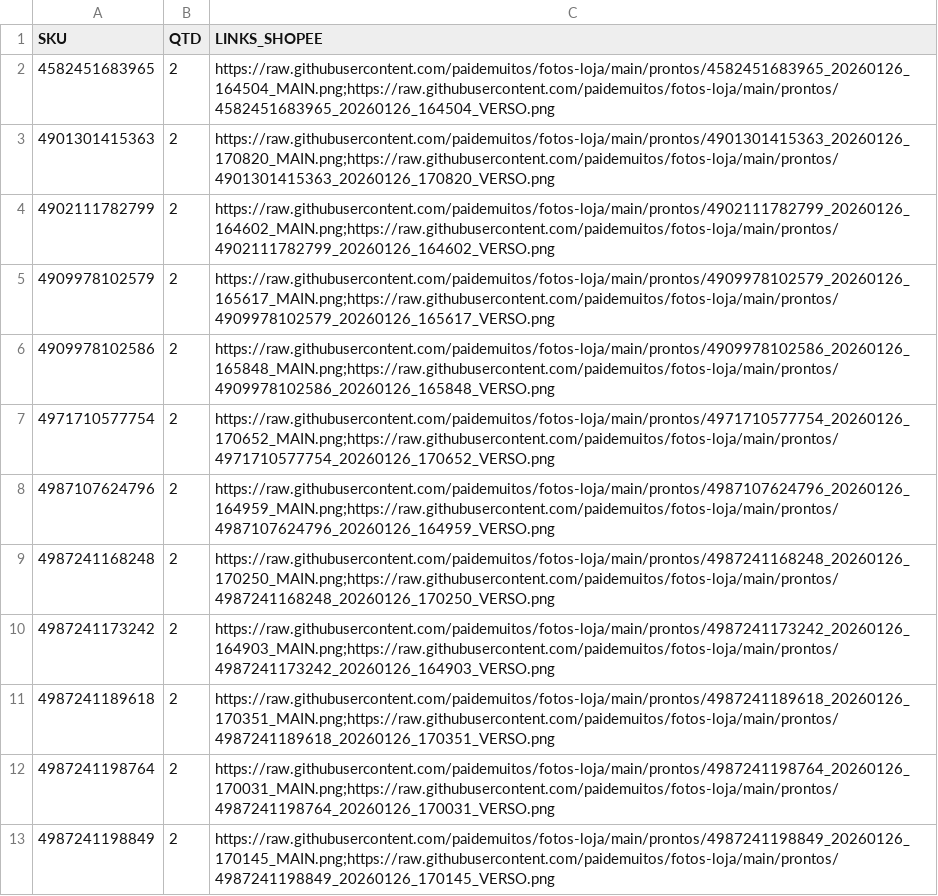
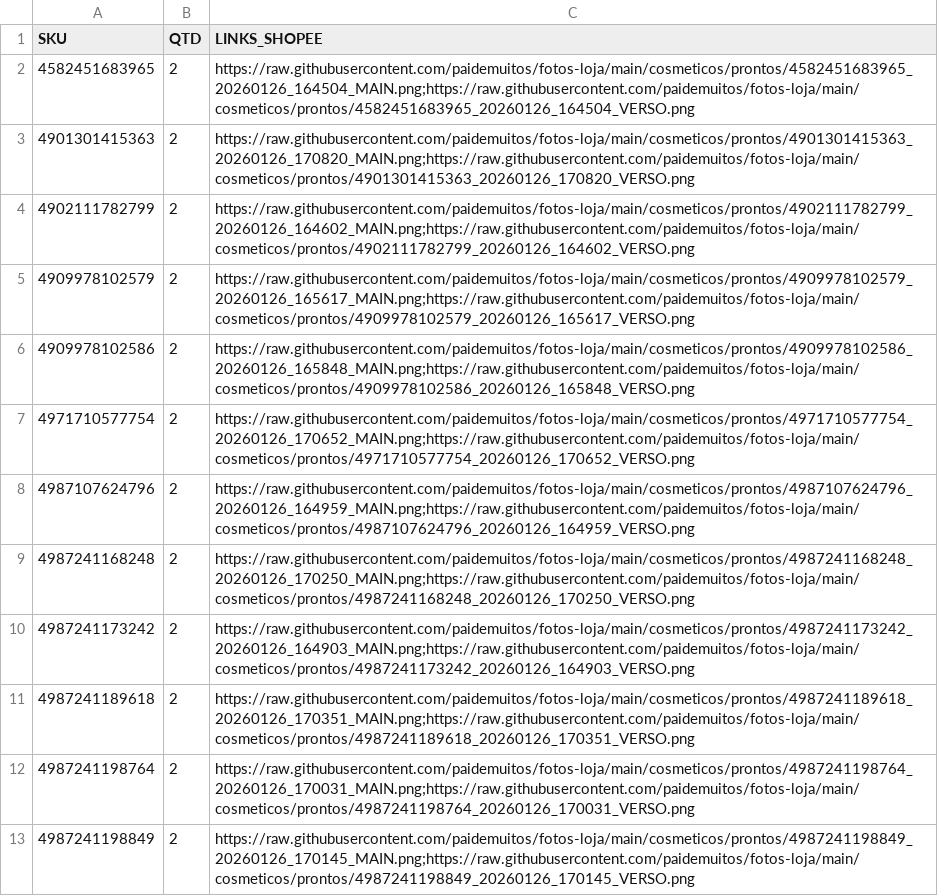
Before and after one commit to paidemuitos/fotos-loja, a CSV file: db_imagens_shopee.csv, drawn as a sheet; the diff names each change by its address in the sheet, - before the commit and + after, or states it on an @@ line.

Commit message:
Correcao de Links de Pasta

```diff
--- a/db_imagens_shopee.csv
+++ b/db_imagens_shopee.csv
-C2 (LINKS_SHOPEE): https://raw.githubusercontent.com/paidemuitos/fotos-loja/main/prontos/4582451683965_20260126_164504_MAIN.png;https://raw.githubusercontent.com/paidemuitos/fotos-loja/main/prontos/4582451683965_20260126_164504_VERSO.png
+C2 (LINKS_SHOPEE): https://raw.githubusercontent.com/paidemuitos/fotos-loja/main/cosmeticos/prontos/4582451683965_20260126_164504_MAIN.png;https://raw.githubusercontent.com/paidemuitos/fotos-loja/main/cosmeticos/prontos/4582451683965_20260126_164504_VERSO.png
-C3 (LINKS_SHOPEE): https://raw.githubusercontent.com/paidemuitos/fotos-loja/main/prontos/4901301415363_20260126_170820_MAIN.png;https://raw.githubusercontent.com/paidemuitos/fotos-loja/main/prontos/4901301415363_20260126_170820_VERSO.png
+C3 (LINKS_SHOPEE): https://raw.githubusercontent.com/paidemuitos/fotos-loja/main/cosmeticos/prontos/4901301415363_20260126_170820_MAIN.png;https://raw.githubusercontent.com/paidemuitos/fotos-loja/main/cosmeticos/prontos/4901301415363_20260126_170820_VERSO.png
-C4 (LINKS_SHOPEE): https://raw.githubusercontent.com/paidemuitos/fotos-loja/main/prontos/4902111782799_20260126_164602_MAIN.png;https://raw.githubusercontent.com/paidemuitos/fotos-loja/main/prontos/4902111782799_20260126_164602_VERSO.png
+C4 (LINKS_SHOPEE): https://raw.githubusercontent.com/paidemuitos/fotos-loja/main/cosmeticos/prontos/4902111782799_20260126_164602_MAIN.png;https://raw.githubusercontent.com/paidemuitos/fotos-loja/main/cosmeticos/prontos/4902111782799_20260126_164602_VERSO.png
-C5 (LINKS_SHOPEE): https://raw.githubusercontent.com/paidemuitos/fotos-loja/main/prontos/4909978102579_20260126_165617_MAIN.png;https://raw.githubusercontent.com/paidemuitos/fotos-loja/main/prontos/4909978102579_20260126_165617_VERSO.png
+C5 (LINKS_SHOPEE): https://raw.githubusercontent.com/paidemuitos/fotos-loja/main/cosmeticos/prontos/4909978102579_20260126_165617_MAIN.png;https://raw.githubusercontent.com/paidemuitos/fotos-loja/main/cosmeticos/prontos/4909978102579_20260126_165617_VERSO.png
-C6 (LINKS_SHOPEE): https://raw.githubusercontent.com/paidemuitos/fotos-loja/main/prontos/4909978102586_20260126_165848_MAIN.png;https://raw.githubusercontent.com/paidemuitos/fotos-loja/main/prontos/4909978102586_20260126_165848_VERSO.png
+C6 (LINKS_SHOPEE): https://raw.githubusercontent.com/paidemuitos/fotos-loja/main/cosmeticos/prontos/4909978102586_20260126_165848_MAIN.png;https://raw.githubusercontent.com/paidemuitos/fotos-loja/main/cosmeticos/prontos/4909978102586_20260126_165848_VERSO.png
-C7 (LINKS_SHOPEE): https://raw.githubusercontent.com/paidemuitos/fotos-loja/main/prontos/4971710577754_20260126_170652_MAIN.png;https://raw.githubusercontent.com/paidemuitos/fotos-loja/main/prontos/4971710577754_20260126_170652_VERSO.png
+C7 (LINKS_SHOPEE): https://raw.githubusercontent.com/paidemuitos/fotos-loja/main/cosmeticos/prontos/4971710577754_20260126_170652_MAIN.png;https://raw.githubusercontent.com/paidemuitos/fotos-loja/main/cosmeticos/prontos/4971710577754_20260126_170652_VERSO.png
-C8 (LINKS_SHOPEE): https://raw.githubusercontent.com/paidemuitos/fotos-loja/main/prontos/4987107624796_20260126_164959_MAIN.png;https://raw.githubusercontent.com/paidemuitos/fotos-loja/main/prontos/4987107624796_20260126_164959_VERSO.png
+C8 (LINKS_SHOPEE): https://raw.githubusercontent.com/paidemuitos/fotos-loja/main/cosmeticos/prontos/4987107624796_20260126_164959_MAIN.png;https://raw.githubusercontent.com/paidemuitos/fotos-loja/main/cosmeticos/prontos/4987107624796_20260126_164959_VERSO.png
-C9 (LINKS_SHOPEE): https://raw.githubusercontent.com/paidemuitos/fotos-loja/main/prontos/4987241168248_20260126_170250_MAIN.png;https://raw.githubusercontent.com/paidemuitos/fotos-loja/main/prontos/4987241168248_20260126_170250_VERSO.png
+C9 (LINKS_SHOPEE): https://raw.githubusercontent.com/paidemuitos/fotos-loja/main/cosmeticos/prontos/4987241168248_20260126_170250_MAIN.png;https://raw.githubusercontent.com/paidemuitos/fotos-loja/main/cosmeticos/prontos/4987241168248_20260126_170250_VERSO.png
-C10 (LINKS_SHOPEE): https://raw.githubusercontent.com/paidemuitos/fotos-loja/main/prontos/4987241173242_20260126_164903_MAIN.png;https://raw.githubusercontent.com/paidemuitos/fotos-loja/main/prontos/4987241173242_20260126_164903_VERSO.png
+C10 (LINKS_SHOPEE): https://raw.githubusercontent.com/paidemuitos/fotos-loja/main/cosmeticos/prontos/4987241173242_20260126_164903_MAIN.png;https://raw.githubusercontent.com/paidemuitos/fotos-loja/main/cosmeticos/prontos/4987241173242_20260126_164903_VERSO.png
-C11 (LINKS_SHOPEE): https://raw.githubusercontent.com/paidemuitos/fotos-loja/main/prontos/4987241189618_20260126_170351_MAIN.png;https://raw.githubusercontent.com/paidemuitos/fotos-loja/main/prontos/4987241189618_20260126_170351_VERSO.png
+C11 (LINKS_SHOPEE): https://raw.githubusercontent.com/paidemuitos/fotos-loja/main/cosmeticos/prontos/4987241189618_20260126_170351_MAIN.png;https://raw.githubusercontent.com/paidemuitos/fotos-loja/main/cosmeticos/prontos/4987241189618_20260126_170351_VERSO.png
-C12 (LINKS_SHOPEE): https://raw.githubusercontent.com/paidemuitos/fotos-loja/main/prontos/4987241198764_20260126_170031_MAIN.png;https://raw.githubusercontent.com/paidemuitos/fotos-loja/main/prontos/4987241198764_20260126_170031_VERSO.png
+C12 (LINKS_SHOPEE): https://raw.githubusercontent.com/paidemuitos/fotos-loja/main/cosmeticos/prontos/4987241198764_20260126_170031_MAIN.png;https://raw.githubusercontent.com/paidemuitos/fotos-loja/main/cosmeticos/prontos/4987241198764_20260126_170031_VERSO.png
-C13 (LINKS_SHOPEE): https://raw.githubusercontent.com/paidemuitos/fotos-loja/main/prontos/4987241198849_20260126_170145_MAIN.png;https://raw.githubusercontent.com/paidemuitos/fotos-loja/main/prontos/4987241198849_20260126_170145_VERSO.png
+C13 (LINKS_SHOPEE): https://raw.githubusercontent.com/paidemuitos/fotos-loja/main/cosmeticos/prontos/4987241198849_20260126_170145_MAIN.png;https://raw.githubusercontent.com/paidemuitos/fotos-loja/main/cosmeticos/prontos/4987241198849_20260126_170145_VERSO.png
```
